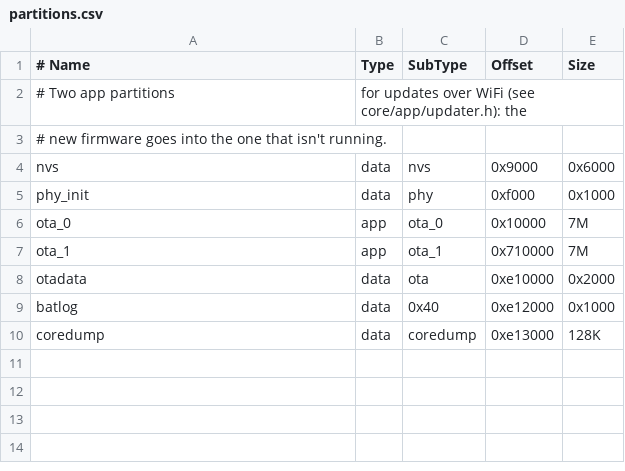
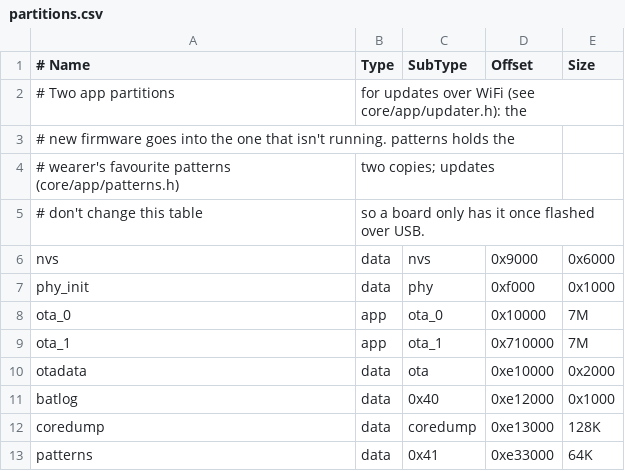
Before and after one commit to rcat3/DroneLab, a CSV file: platforms/esp-idf/boards/waveshare_esp32s3_touch_amoled_1_75/partitions.csv, drawn as a sheet.

Commit message:
Favourite patterns on the unit, kept in a partition of their own
The app sends its starred patterns to the unit (0x19, in pieces, as the
rules go) whenever /api/state's "favs" hash differs from its own. The
unit keeps them in a new 64 KB "patterns" partition, two copies so a save
cut short leaves the last, up to 16 KB and 32 patterns, and lists them
first on its Patterns page and the WiFi remote's. A channel playing one
that's gone stops. The library says how many are on the unit, and which
don't fit. Boards need flashing over USB once for the partition.
COMM_VERSION 18.

```diff
--- a/platforms/esp-idf/boards/waveshare_esp32s3_touch_amoled_1_75/partitions.csv
+++ b/platforms/esp-idf/boards/waveshare_esp32s3_touch_amoled_1_75/partitions.csv
@@ -2,3 +2,5 @@
 # Two app partitions, for updates over WiFi (see core/app/updater.h): the
-# new firmware goes into the one that isn't running.
+# new firmware goes into the one that isn't running. patterns holds the
+# wearer's favourite patterns (core/app/patterns.h), two copies; updates
+# don't change this table, so a board only has it once flashed over USB.
 nvs,      data, nvs,     0x9000,   0x6000,
@@ -10 +12,2 @@ batlog,   data, 0x40,    0xe12000, 0x1000,
 coredump, data, coredump, 0xe13000, 128K,
+patterns, data, 0x41,    0xe33000, 64K,
```
Also changed, not shown: 18 other files.
